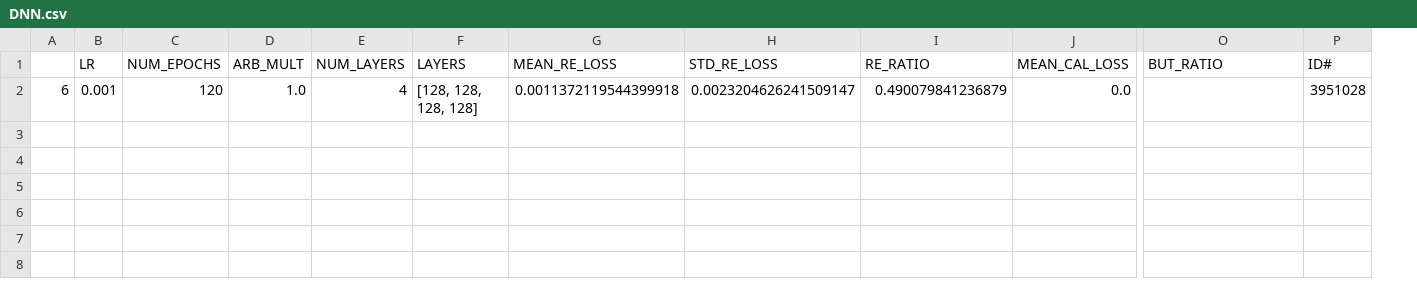
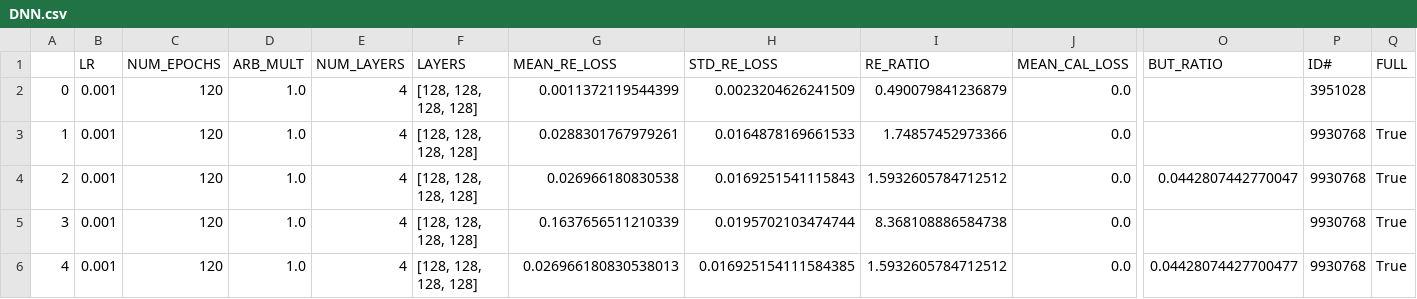
Before and after one commit to elibutters/HITM, a CSV file: model_scores/DNN.csv, drawn as a sheet; only a part is shown, gaps mark what is left out; removed rows and columns are numbered as before the commit, all else as after; rows hold the shown columns only; the diff names each change by its address in the sheet, - before the commit and + after, or states it on an @@ line.

```diff
--- a/model_scores/DNN.csv
+++ b/model_scores/DNN.csv
-column A, row 2: 6
+column A, row 2: 0
+column Q (FULL), empty
-G2 (MEAN_RE_LOSS): 0.0011372119544399918
+G2 (MEAN_RE_LOSS): 0.0011372119544399
-H2 (STD_RE_LOSS): 0.0023204626241509147
+H2 (STD_RE_LOSS): 0.0023204626241509
+row 3: 1 | 0.001 | 120 | 1.0 | 4 | [128, 128, 128, 128] | 0.0288301767979261 | 0.0164878169661533 | 1.74857452973366 | 0.0 |  | 9930768 | True
+row 4: 2 | 0.001 | 120 | 1.0 | 4 | [128, 128, 128, 128] | 0.026966180830538 | 0.0169251541115843 | 1.5932605784712512 | 0.0 | 0.0442807442770047 | 9930768 | True
+row 5: 3 | 0.001 | 120 | 1.0 | 4 | [128, 128, 128, 128] | 0.1637656511210339 | 0.0195702103474744 | 8.368108886584738 | 0.0 |  | 9930768 | True
+row 6: 4 | 0.001 | 120 | 1.0 | 4 | [128, 128, 128, 128] | 0.026966180830538013 | 0.016925154111584385 | 1.5932605784712512 | 0.0 | 0.04428074427700477 | 9930768 | True
```
Also changed, not shown: model_scores/LSTM.csv, model_scores/VAE.csv, 27 other files.
